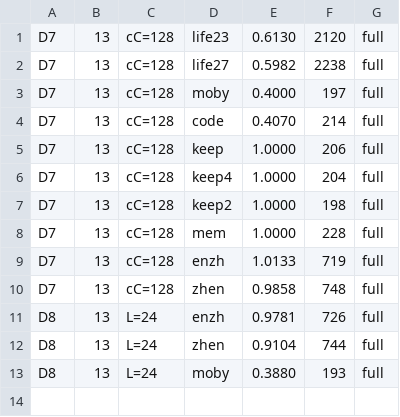
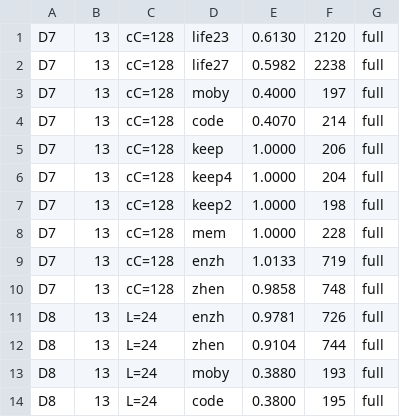
Before and after one commit to ChangweiZhou/digitalbaby, a TSV file: NEWNET/search2_results_s1d.tsv, drawn as a sheet.

```diff
--- a/NEWNET/search2_results_s1d.tsv
+++ b/NEWNET/search2_results_s1d.tsv
@@ -13 +13,2 @@ D8	13	L=24	zhen	0.9104	744	full
 D8	13	L=24	moby	0.3880	193	full
+D8	13	L=24	code	0.3800	195	full
```
Also changed, not shown: 1 other file.
